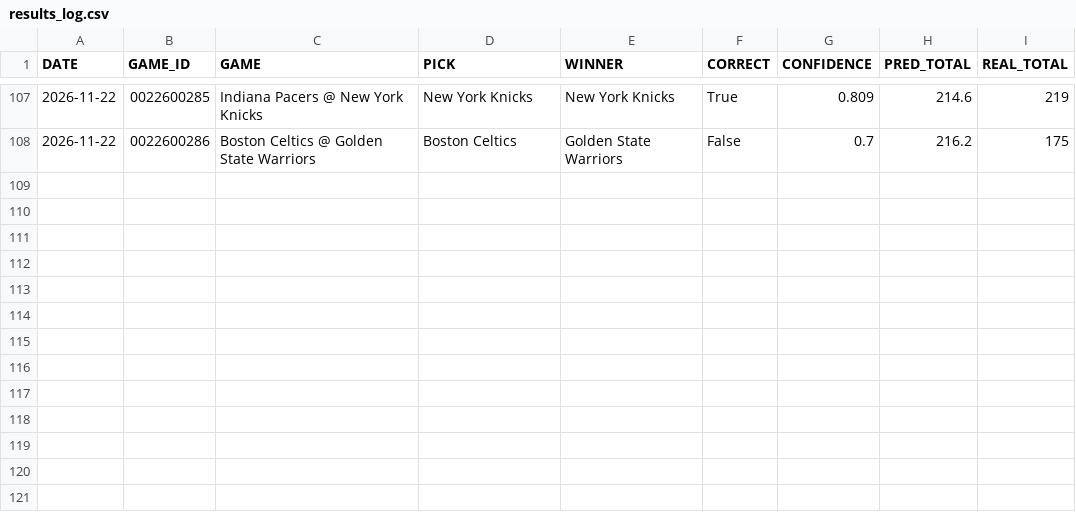
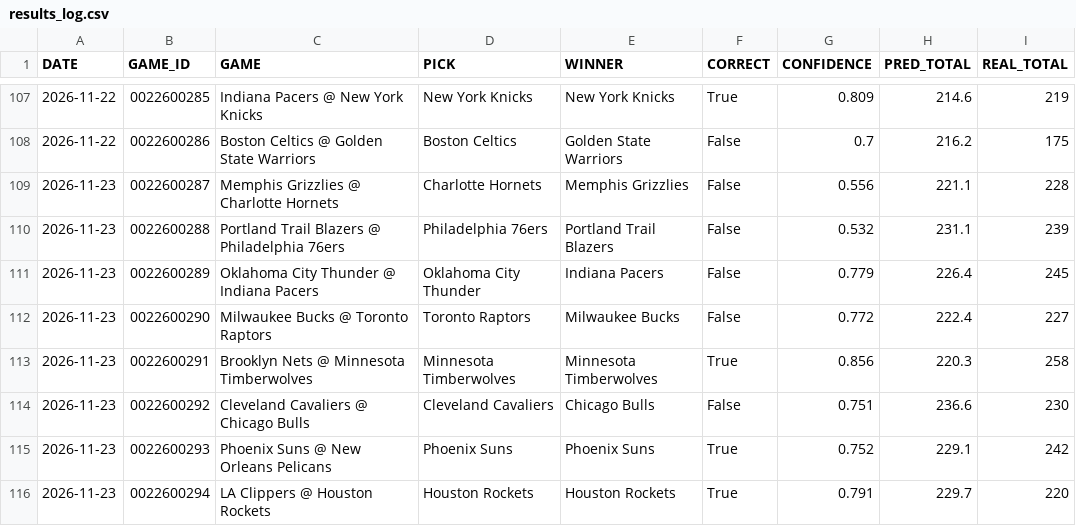
Before and after one commit to Maurizo77/sport-predictor, a CSV file: results_log.csv, drawn as a sheet; only a part is shown, gaps mark what is left out; the diff names each change by its address in the sheet, - before the commit and + after, or states it on an @@ line.

Commit message:
Update results_log.csv

```diff
--- a/results_log.csv
+++ b/results_log.csv
+row 109: 2026-11-23 | 0022600287 | Memphis Grizzlies @ Charlotte Hornets | Charlotte Hornets | Memphis Grizzlies | False | 0.556 | 221.1 | 228
+row 110: 2026-11-23 | 0022600288 | Portland Trail Blazers @ Philadelphia 76ers | Philadelphia 76ers | Portland Trail Blazers | False | 0.532 | 231.1 | 239
+row 111: 2026-11-23 | 0022600289 | Oklahoma City Thunder @ Indiana Pacers | Oklahoma City Thunder | Indiana Pacers | False | 0.779 | 226.4 | 245
+row 112: 2026-11-23 | 0022600290 | Milwaukee Bucks @ Toronto Raptors | Toronto Raptors | Milwaukee Bucks | False | 0.772 | 222.4 | 227
+row 113: 2026-11-23 | 0022600291 | Brooklyn Nets @ Minnesota Timberwolves | Minnesota Timberwolves | Minnesota Timberwolves | True | 0.856 | 220.3 | 258
+row 114: 2026-11-23 | 0022600292 | Cleveland Cavaliers @ Chicago Bulls | Cleveland Cavaliers | Chicago Bulls | False | 0.751 | 236.6 | 230
+row 115: 2026-11-23 | 0022600293 | Phoenix Suns @ New Orleans Pelicans | Phoenix Suns | Phoenix Suns | True | 0.752 | 229.1 | 242
+row 116: 2026-11-23 | 0022600294 | LA Clippers @ Houston Rockets | Houston Rockets | Houston Rockets | True | 0.791 | 229.7 | 220
```
